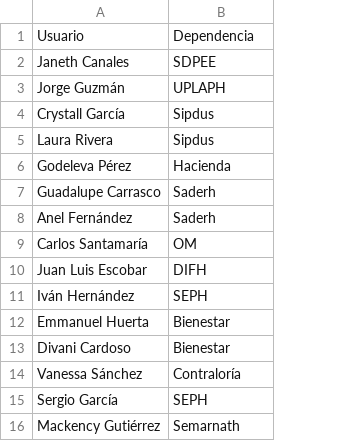
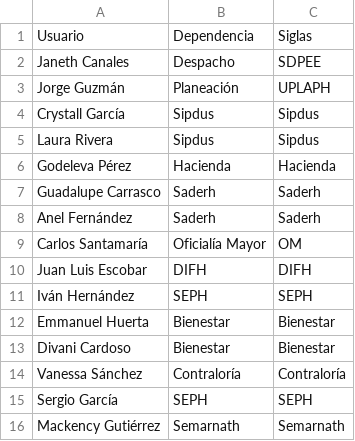
Before and after one commit to thelonious9/Enlaces, a CSV file: Usuario.csv, drawn as a sheet; only a part is shown; the diff names each change by its address in the sheet, - before the commit and + after, or states it on an @@ line.

```diff
--- a/Usuario.csv
+++ b/Usuario.csv
+column C, rows 1-16: Siglas | SDPEE | UPLAPH | Sipdus | Sipdus | Hacienda | Saderh | Saderh | OM | DIFH | SEPH | Bienestar | Bienestar | Contraloría | SEPH | Semarnath
-B2: SDPEE
+B2: Despacho
-B3: UPLAPH
+B3: Planeación
-B9: OM
+B9: Oficialía Mayor
```
Also changed, not shown: 1 other file.
